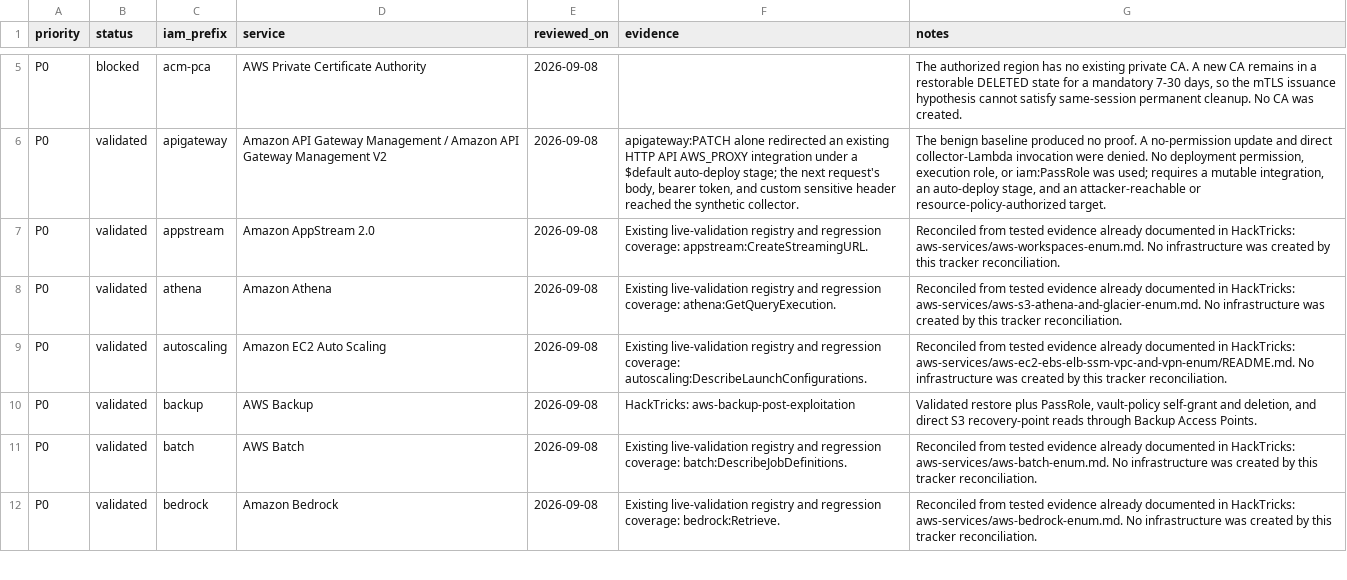
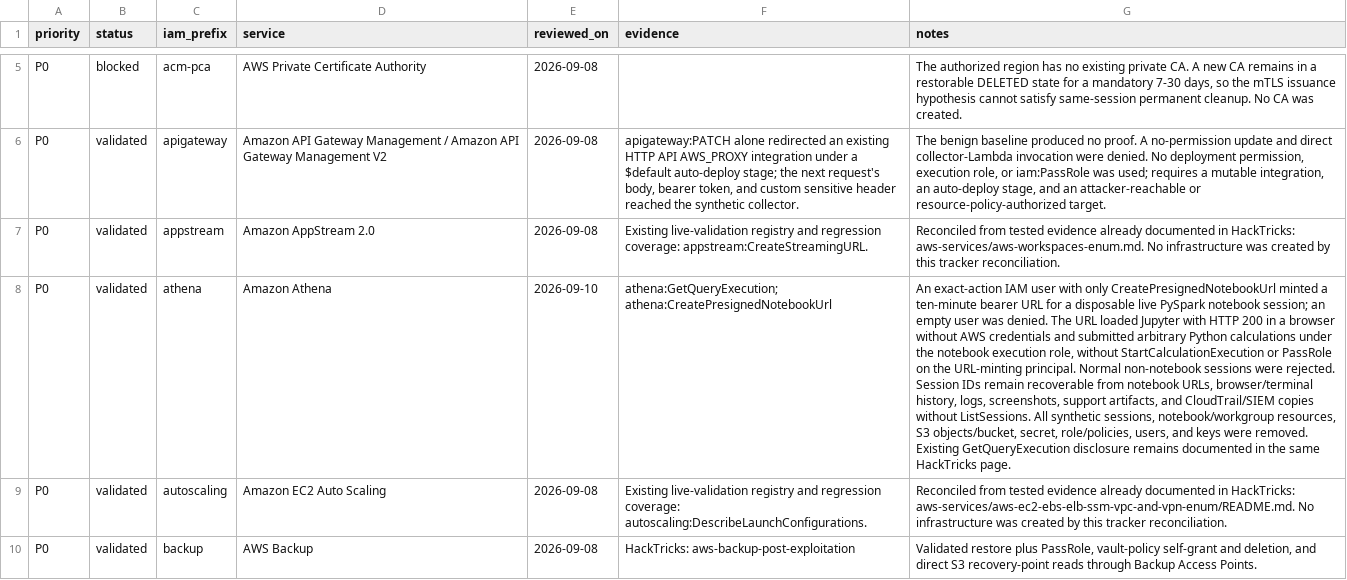
Before and after one commit to peass-ng/CloudPEASS, a CSV file: docs/AWS-service-security-review.csv, drawn as a sheet; only a part is shown, gaps mark what is left out; the shorter side is filled out with more unchanged rows; the diff covers the shown part only; the diff names each change by its address in the sheet, - before the commit and + after, or states it on an @@ line.

Commit message:
Add validated Amplify and Athena credential paths

```diff
--- a/docs/AWS-service-security-review.csv
+++ b/docs/AWS-service-security-review.csv
-E8 (reviewed_on): 2026-09-08
+E8 (reviewed_on): 2026-09-10
-F8 (evidence): Existing live-validation registry and regression coverage: athena:GetQueryExecution.
+F8 (evidence): athena:GetQueryExecution; athena:CreatePresignedNotebookUrl
-G8 (notes): Reconciled from tested evidence already documented in HackTricks: aws-services/aws-s3-athena-and-glacier-enum.md. No infrastructure was created by this tracker reconciliation.
+G8 (notes): An exact-action IAM user with only CreatePresignedNotebookUrl minted a ten-minute bearer URL for a disposable live PySpark notebook session; an empty user was denied. The URL loaded Jupyter with HTTP 200 in a browser without AWS credentials and submitted arbitrary Python calculations under the notebook execution role, without StartCalculationExecution or PassRole on the URL-minting principal. Normal non-notebook sessions were rejected. Session IDs remain recoverable from notebook URLs, browser/terminal history, logs, screenshots, support artifacts, and CloudTrail/SIEM copies without ListSessions. All synthetic sessions, notebook/workgroup resources, S3 objects/bucket, secret, role/policies, users, and keys were removed. Existing GetQueryExecution disclosure remains documented in the same HackTricks page.
```
Also changed, not shown: 4 edited cells elsewhere in this file, 4 other files.
